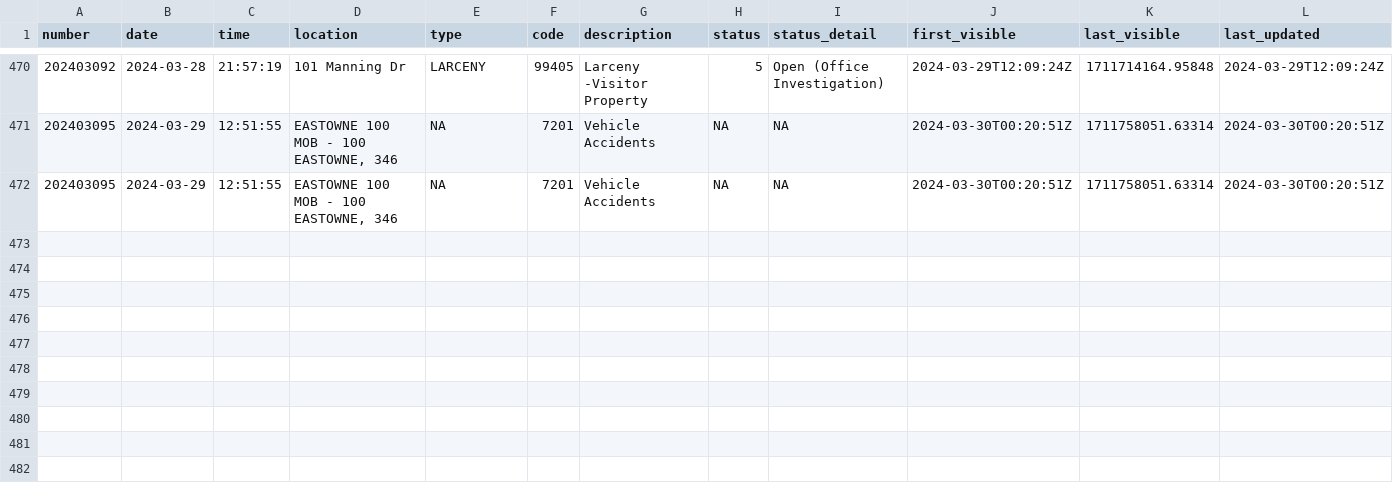
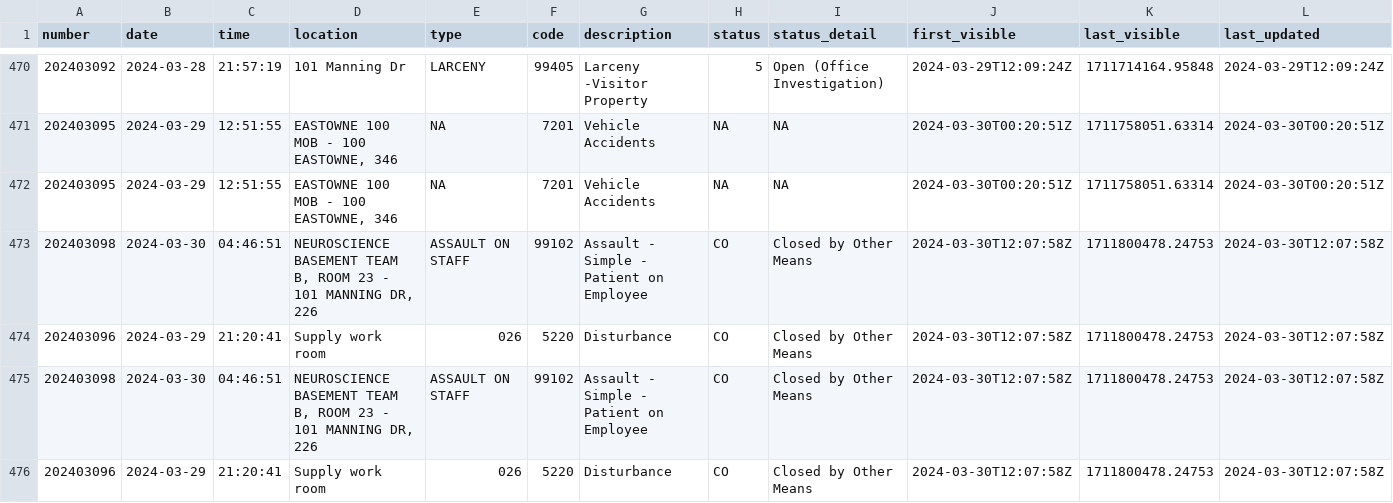
Before and after one commit to mcclatchy-southeast/uhw, a CSV file: data/uncmc_crime_log.csv, drawn as a sheet; only a part is shown, gaps mark what is left out; rows hold the shown columns only; the diff names each change by its address in the sheet, - before the commit and + after, or states it on an @@ line.

Commit message:
New entries in crime log - data updated.

```diff
--- a/data/uncmc_crime_log.csv
+++ b/data/uncmc_crime_log.csv
+row 473: 202403098 | 2024-03-30 | 04:46:51 | NEUROSCIENCE BASEMENT TEAM B, ROOM 23 - 101 MANNING DR, 226 | ASSAULT ON STAFF | 99102 | Assault - Simple - Patient on Employee | CO | Closed by Other Means | 2024-03-30T12:07:58Z | 1711800478.24753 | 2024-03-30T12:07:58Z
+row 474: 202403096 | 2024-03-29 | 21:20:41 | Supply work room | 026 | 5220 | Disturbance | CO | Closed by Other Means | 2024-03-30T12:07:58Z | 1711800478.24753 | 2024-03-30T12:07:58Z
+row 475: 202403098 | 2024-03-30 | 04:46:51 | NEUROSCIENCE BASEMENT TEAM B, ROOM 23 - 101 MANNING DR, 226 | ASSAULT ON STAFF | 99102 | Assault - Simple - Patient on Employee | CO | Closed by Other Means | 2024-03-30T12:07:58Z | 1711800478.24753 | 2024-03-30T12:07:58Z
+row 476: 202403096 | 2024-03-29 | 21:20:41 | Supply work room | 026 | 5220 | Disturbance | CO | Closed by Other Means | 2024-03-30T12:07:58Z | 1711800478.24753 | 2024-03-30T12:07:58Z
```
